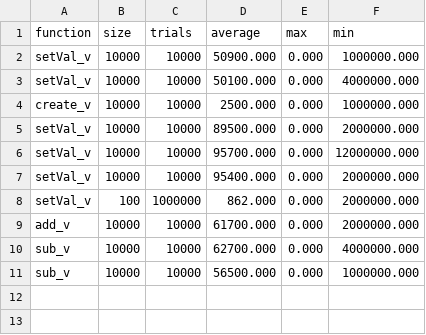
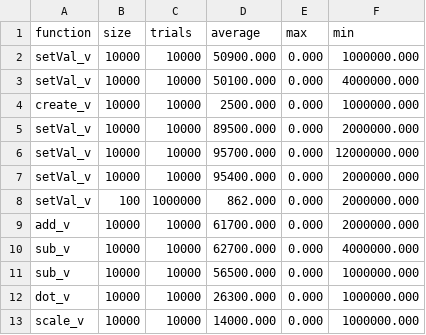
Before and after one commit to DomDom268/Numerical-Library, a CSV file: benchmark_results.csv, drawn as a sheet.

Commit message:
Added benchmarks and makefile for scalar multiplication function

```diff
--- a/benchmark_results.csv
+++ b/benchmark_results.csv
@@ -11 +11,3 @@ sub_v,10000,10000,62700.000,0.000,4000000.000
 sub_v,10000,10000,56500.000,0.000,1000000.000
+dot_v,10000,10000,26300.000,0.000,1000000.000
+scale_v,10000,10000,14000.000,0.000,1000000.000
```
Also changed, not shown: 9 other files.
